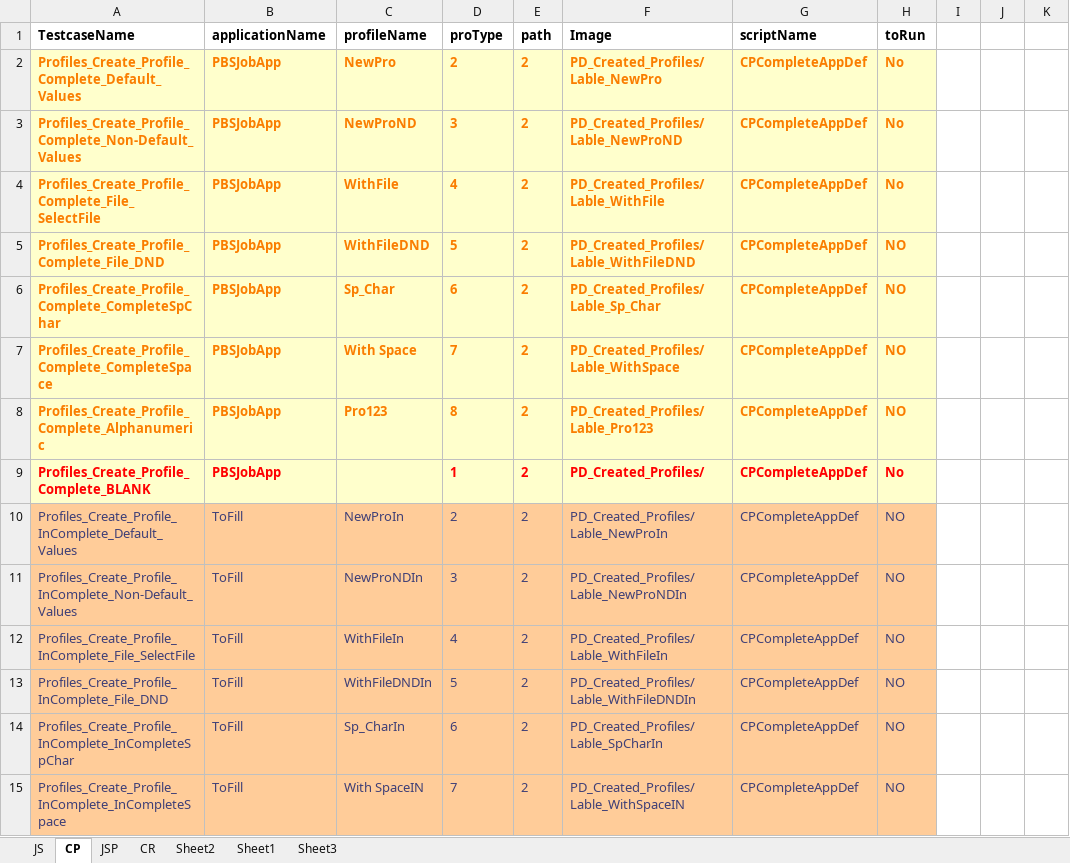
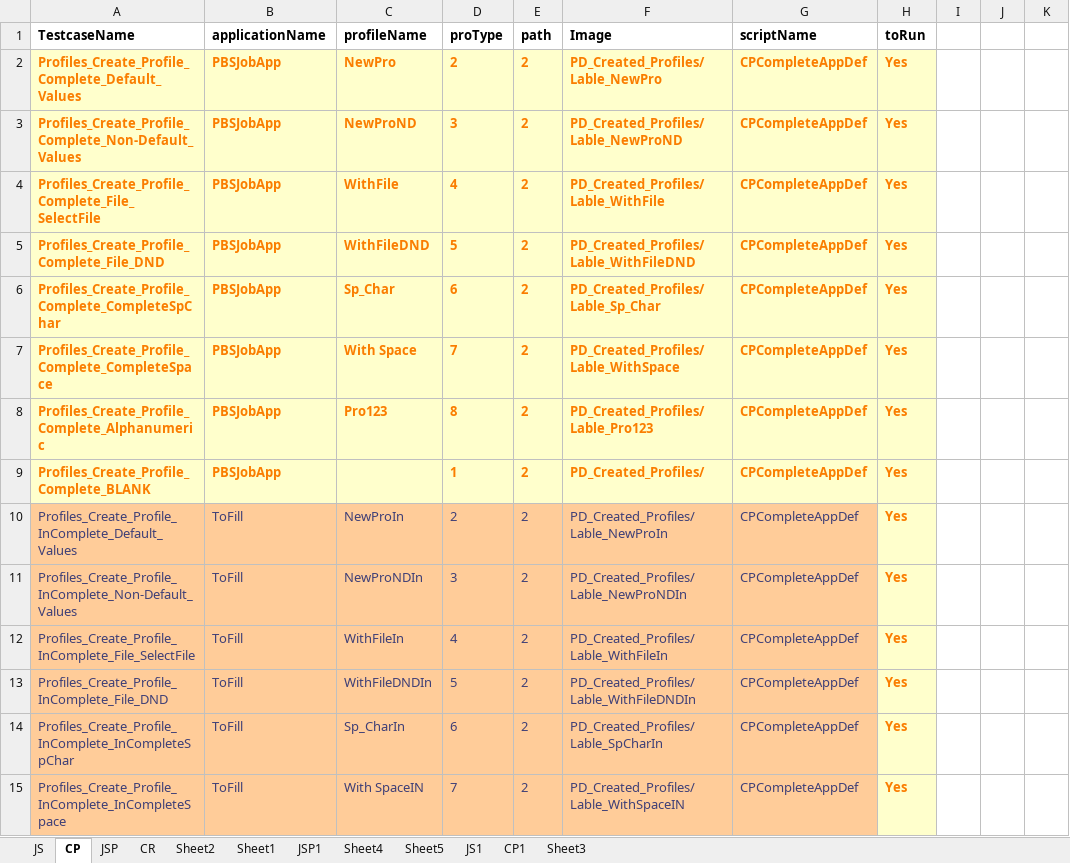
Before and after one commit to rohinis/EggPlant, an Excel workbook: Access_Desktop.suite/Resources/Regression_testdata.xlsx, sheet CP, drawn as a sheet; only a part is shown; values as stored, in another font and other column widths than the file's, no borders; the diff covers the shown part only; the diff names each change by its address in the sheet, - before the commit and + after, or states it on an @@ line.

```diff
--- a/Access_Desktop.suite/Resources/Regression_testdata.xlsx (sheet CP)
+++ b/Access_Desktop.suite/Resources/Regression_testdata.xlsx (sheet CP)
+sheet tab: JSP1
+sheet tab: Sheet4
+sheet tab: Sheet5
+sheet tab: JS1
+sheet tab: CP1
-H2:H4 (toRun): No
+H2:H4 (toRun): Yes
-H5:H8 (toRun): NO
+H5:H8 (toRun): Yes
-A9:B9 text colour: #FF0000
+A9:B9 text colour: #FA7D00
-D9:H9 text colour: #FF0000
+D9:H9 text colour: #FA7D00
-H9 (toRun): No
+H9 (toRun): Yes
-H10:H15 (toRun): NO
+H10:H15 (toRun): Yes
@@ H10:H15 fill: #FFCC99 → #FFFFCC, bold: off → on, text colour: #3F3F76 → #FA7D00 @@
```
Also changed, not shown: 11 edited cells and cell formats elsewhere in this sheet, sheet Sheet3, sheet CR, sheet JS, sheet JSP, Access_Desktop.suite/Resources/Sanity_testdata.xlsx, 32 other files.
